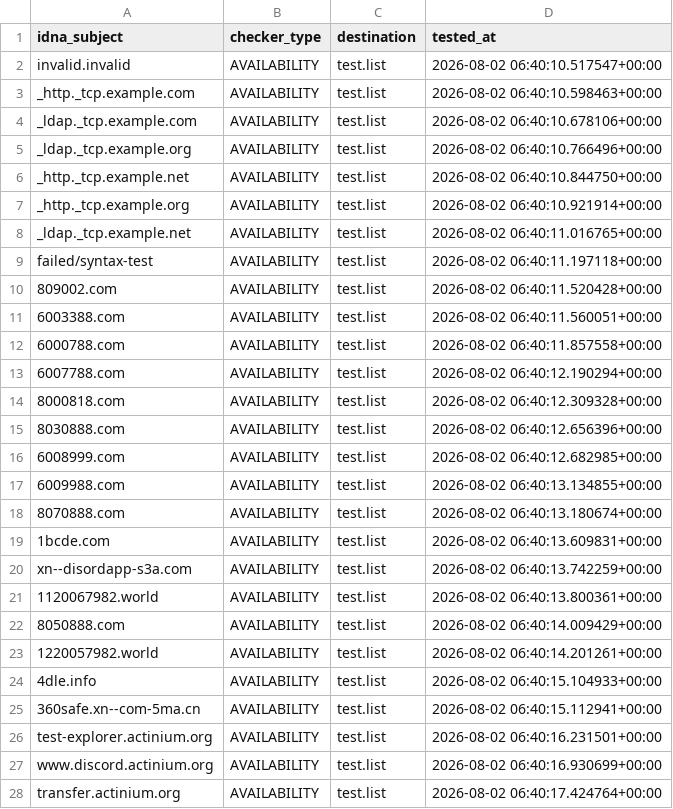
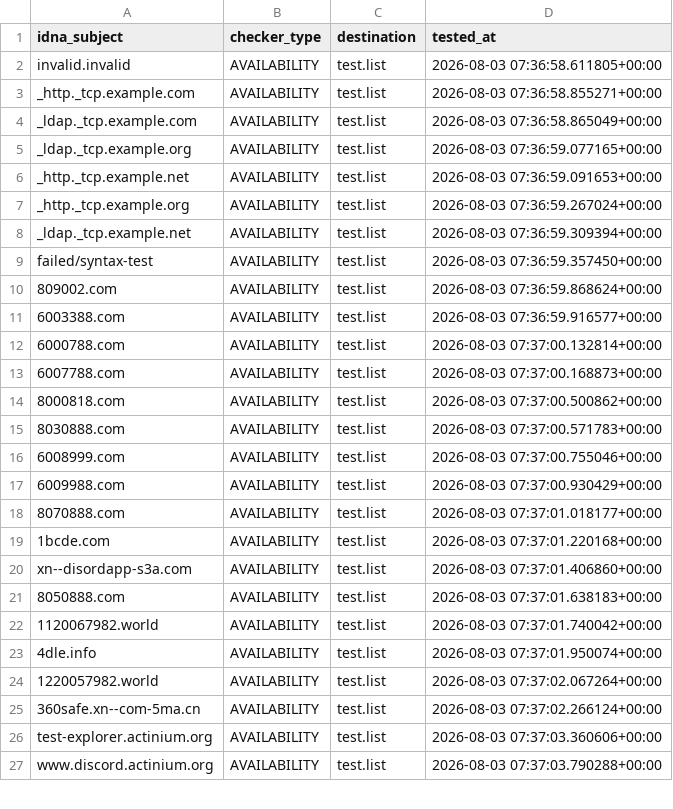
Before and after one commit to PyFunceble/ci_test, a CSV file: .pyfunceble/inactive.csv, drawn as a sheet; only a part is shown; the diff covers the shown part only.

```diff
--- a/.pyfunceble/inactive.csv
+++ b/.pyfunceble/inactive.csv
@@ -1,28 +1,27 @@
 idna_subject,checker_type,destination,tested_at
-invalid.invalid,AVAILABILITY,test.list,2026-08-02 06:40:10.517547+00:00
-_http._tcp.example.com,AVAILABILITY,test.list,2026-08-02 06:40:10.598463+00:00
-_ldap._tcp.example.com,AVAILABILITY,test.list,2026-08-02 06:40:10.678106+00:00
-_ldap._tcp.example.org,AVAILABILITY,test.list,2026-08-02 06:40:10.766496+00:00
-_http._tcp.example.net,AVAILABILITY,test.list,2026-08-02 06:40:10.844750+00:00
-_http._tcp.example.org,AVAILABILITY,test.list,2026-08-02 06:40:10.921914+00:00
-_ldap._tcp.example.net,AVAILABILITY,test.list,2026-08-02 06:40:11.016765+00:00
-failed/syntax-test,AVAILABILITY,test.list,2026-08-02 06:40:11.197118+00:00
-809002.com,AVAILABILITY,test.list,2026-08-02 06:40:11.520428+00:00
-6003388.com,AVAILABILITY,test.list,2026-08-02 06:40:11.560051+00:00
-6000788.com,AVAILABILITY,test.list,2026-08-02 06:40:11.857558+00:00
-6007788.com,AVAILABILITY,test.list,2026-08-02 06:40:12.190294+00:00
-8000818.com,AVAILABILITY,test.list,2026-08-02 06:40:12.309328+00:00
-8030888.com,AVAILABILITY,test.list,2026-08-02 06:40:12.656396+00:00
-6008999.com,AVAILABILITY,test.list,2026-08-02 06:40:12.682985+00:00
-6009988.com,AVAILABILITY,test.list,2026-08-02 06:40:13.134855+00:00
-8070888.com,AVAILABILITY,test.list,2026-08-02 06:40:13.180674+00:00
-1bcde.com,AVAILABILITY,test.list,2026-08-02 06:40:13.609831+00:00
-xn--disordapp-s3a.com,AVAILABILITY,test.list,2026-08-02 06:40:13.742259+00:00
-1120067982.world,AVAILABILITY,test.list,2026-08-02 06:40:13.800361+00:00
-8050888.com,AVAILABILITY,test.list,2026-08-02 06:40:14.009429+00:00
-1220057982.world,AVAILABILITY,test.list,2026-08-02 06:40:14.201261+00:00
-4dle.info,AVAILABILITY,test.list,2026-08-02 06:40:15.104933+00:00
-360safe.xn--com-5ma.cn,AVAILABILITY,test.list,2026-08-02 06:40:15.112941+00:00
-test-explorer.actinium.org,AVAILABILITY,test.list,2026-08-02 06:40:16.231501+00:00
-www.discord.actinium.org,AVAILABILITY,test.list,2026-08-02 06:40:16.930699+00:00
-transfer.actinium.org,AVAILABILITY,test.list,2026-08-02 06:40:17.424764+00:00
+invalid.invalid,AVAILABILITY,test.list,2026-08-03 07:36:58.611805+00:00
+_http._tcp.example.com,AVAILABILITY,test.list,2026-08-03 07:36:58.855271+00:00
+_ldap._tcp.example.com,AVAILABILITY,test.list,2026-08-03 07:36:58.865049+00:00
+_ldap._tcp.example.org,AVAILABILITY,test.list,2026-08-03 07:36:59.077165+00:00
+_http._tcp.example.net,AVAILABILITY,test.list,2026-08-03 07:36:59.091653+00:00
+_http._tcp.example.org,AVAILABILITY,test.list,2026-08-03 07:36:59.267024+00:00
+_ldap._tcp.example.net,AVAILABILITY,test.list,2026-08-03 07:36:59.309394+00:00
+failed/syntax-test,AVAILABILITY,test.list,2026-08-03 07:36:59.357450+00:00
+809002.com,AVAILABILITY,test.list,2026-08-03 07:36:59.868624+00:00
+6003388.com,AVAILABILITY,test.list,2026-08-03 07:36:59.916577+00:00
+6000788.com,AVAILABILITY,test.list,2026-08-03 07:37:00.132814+00:00
+6007788.com,AVAILABILITY,test.list,2026-08-03 07:37:00.168873+00:00
+8000818.com,AVAILABILITY,test.list,2026-08-03 07:37:00.500862+00:00
+8030888.com,AVAILABILITY,test.list,2026-08-03 07:37:00.571783+00:00
+6008999.com,AVAILABILITY,test.list,2026-08-03 07:37:00.755046+00:00
+6009988.com,AVAILABILITY,test.list,2026-08-03 07:37:00.930429+00:00
+8070888.com,AVAILABILITY,test.list,2026-08-03 07:37:01.018177+00:00
+1bcde.com,AVAILABILITY,test.list,2026-08-03 07:37:01.220168+00:00
+xn--disordapp-s3a.com,AVAILABILITY,test.list,2026-08-03 07:37:01.406860+00:00
+8050888.com,AVAILABILITY,test.list,2026-08-03 07:37:01.638183+00:00
+1120067982.world,AVAILABILITY,test.list,2026-08-03 07:37:01.740042+00:00
+4dle.info,AVAILABILITY,test.list,2026-08-03 07:37:01.950074+00:00
+1220057982.world,AVAILABILITY,test.list,2026-08-03 07:37:02.067264+00:00
+360safe.xn--com-5ma.cn,AVAILABILITY,test.list,2026-08-03 07:37:02.266124+00:00
+test-explorer.actinium.org,AVAILABILITY,test.list,2026-08-03 07:37:03.360606+00:00
+www.discord.actinium.org,AVAILABILITY,test.list,2026-08-03 07:37:03.790288+00:00
```
Also changed, not shown: 1 added row and 6 edited cells elsewhere in this file, 8 other files.
